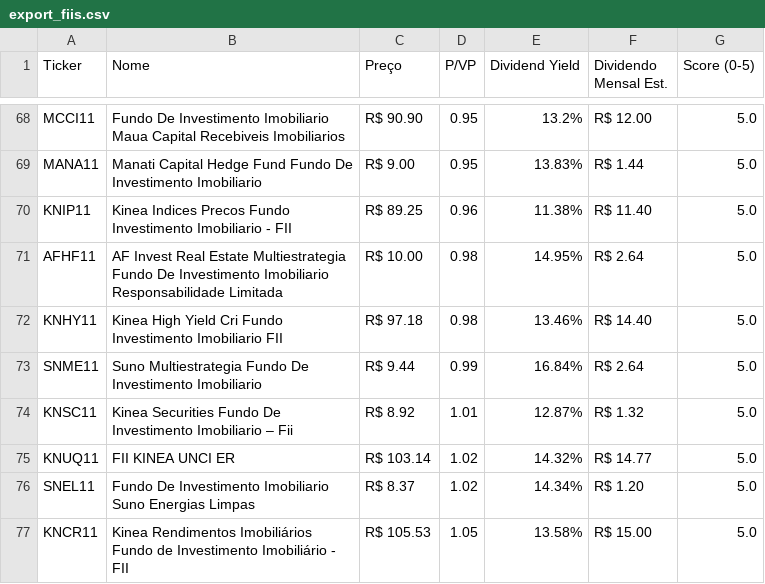
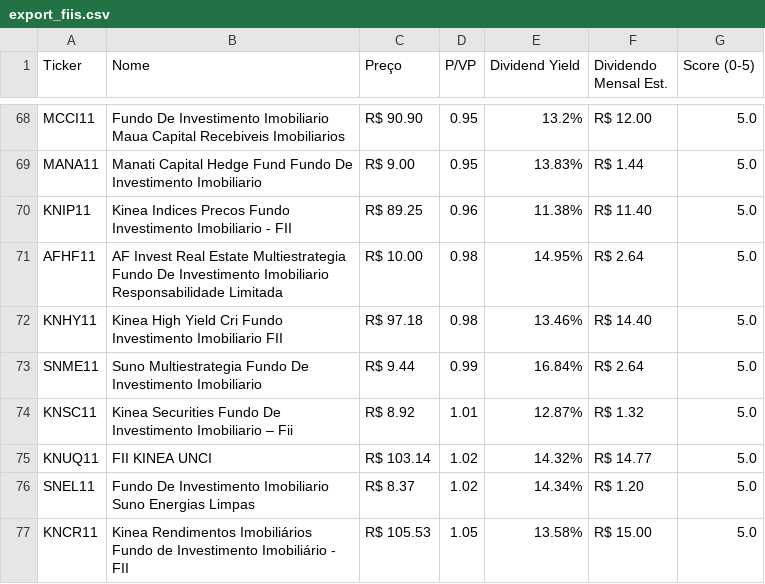
Before and after one commit to jucelinoss/radar_fundamentalista_b3, a CSV file: export_fiis.csv, drawn as a sheet; only a part is shown, gaps mark what is left out; the diff covers the shown part only.

```diff
--- a/export_fiis.csv
+++ b/export_fiis.csv
@@ -74,3 +74,3 @@ SNME11,Suno Multiestrategia Fundo De Investimento Imobiliario,R$ 9.44,0.99,16.84
 KNSC11,Kinea Securities Fundo De Investimento Imobiliario – Fii,R$ 8.92,1.01,12.87%,R$ 1.32,5.0
-KNUQ11,FII KINEA UNCI  ER,R$ 103.14,1.02,14.32%,R$ 14.77,5.0
+KNUQ11,FII KINEA UNCI,R$ 103.14,1.02,14.32%,R$ 14.77,5.0
 SNEL11,Fundo De Investimento Imobiliario Suno Energias Limpas,R$ 8.37,1.02,14.34%,R$ 1.20,5.0
```
Also changed, not shown: 1 added row, 1 removed row and 4 edited cells elsewhere in this file, export_fiagros.csv, export_stocks.csv, 4 other files.
